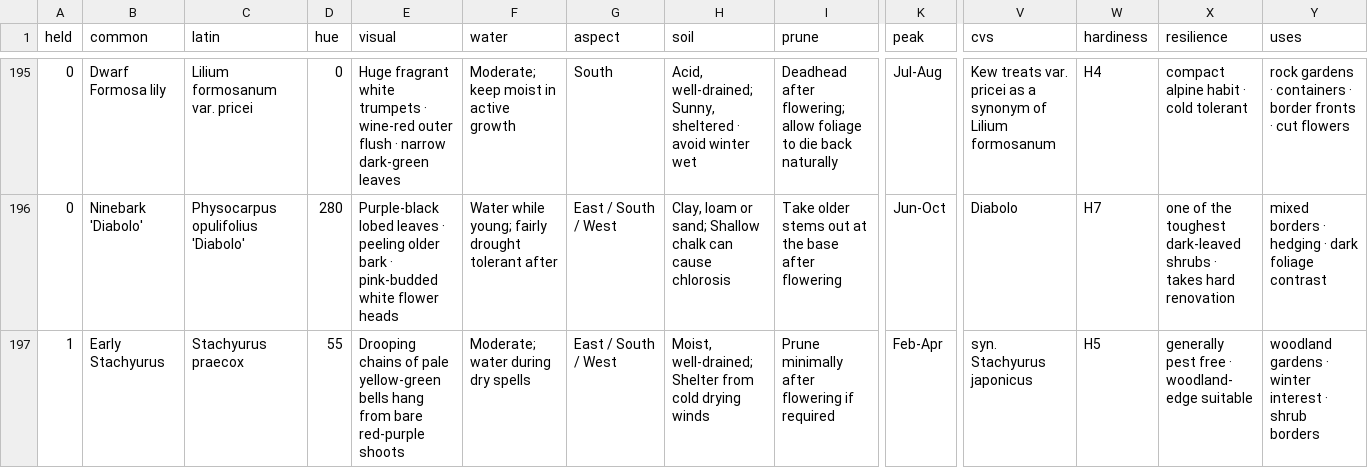
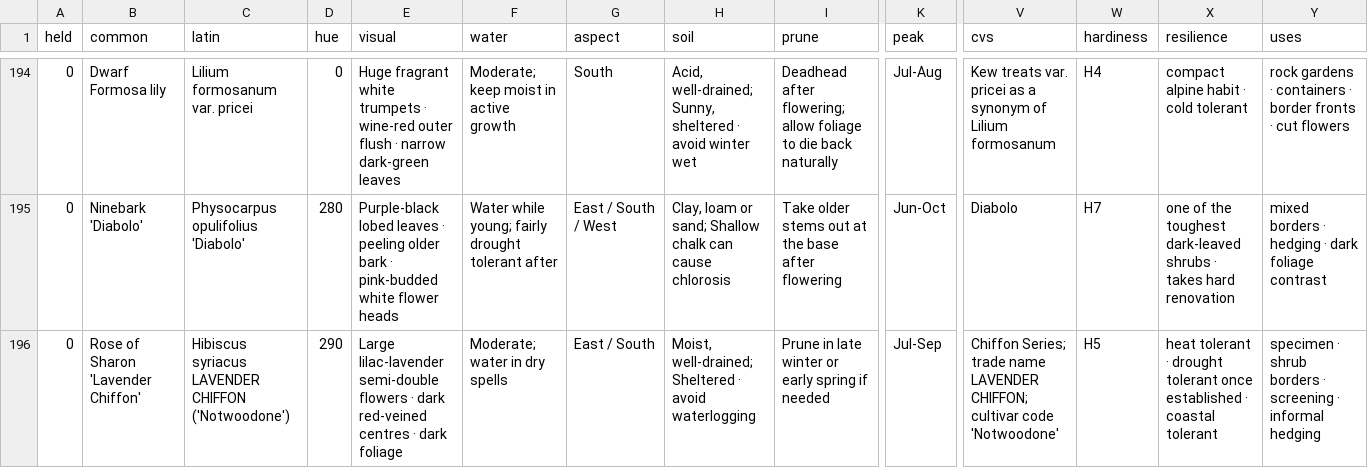
Before and after one commit to oscarhurman39-sys/Timber, a CSV file: plants.csv, drawn as a sheet; only a part is shown, gaps mark what is left out; the shorter side is filled out with more unchanged rows; rows hold the shown columns only; the diff covers the shown part only; the diff names each change by its address in the sheet, - before the commit and + after, or states it on an @@ line.

```diff
--- a/plants.csv
+++ b/plants.csv
+row 196: 0 | Rose of Sharon 'Lavender Chiffon' | Hibiscus syriacus LAVENDER CHIFFON ('Notwoodone') | 290 | Large lilac-lavender semi-double flowers · dark red-veined centres · dark foliage | Moderate; water in dry spells | East / South | Moist, well-drained; Sheltered · avoid waterlogging | Prune in late winter or early spring if needed | Jul-Sep | Chiffon Series; trade name LAVENDER CHIFFON; cultivar code 'Notwoodone' | H5 | heat tolerant · drought tolerant once established · coastal tolerant | specimen · shrub borders · screening · informal hedging
```
Also changed, not shown: 1 added row and 1 moved row elsewhere in this file, 14 other files.
